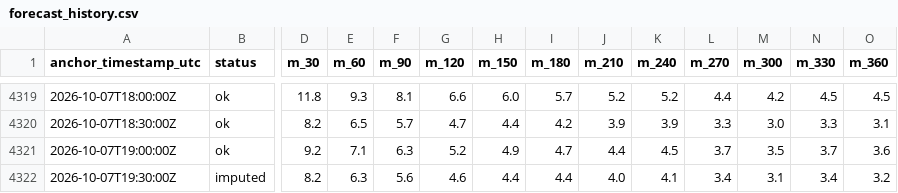
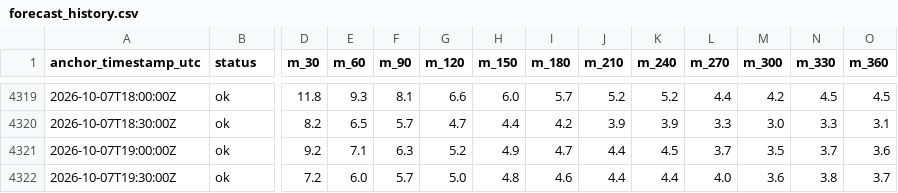
Before and after one commit to njit-research/ap-prediction, a CSV file: site/data/forecast_history.csv, drawn as a sheet; only a part is shown, gaps mark what is left out; the diff names each change by its address in the sheet, - before the commit and + after, or states it on an @@ line.

```diff
--- a/site/data/forecast_history.csv
+++ b/site/data/forecast_history.csv
-B4322 (status): imputed
+B4322 (status): ok
-D4322 (m_30): 8.2
+D4322 (m_30): 7.2
-E4322 (m_60): 6.3
+E4322 (m_60): 6.0
-F4322 (m_90): 5.6
+F4322 (m_90): 5.7
-G4322 (m_120): 4.6
+G4322 (m_120): 5.0
-H4322 (m_150): 4.4
+H4322 (m_150): 4.8
-I4322 (m_180): 4.4
+I4322 (m_180): 4.6
-J4322 (m_210): 4.0
+J4322 (m_210): 4.4
-K4322 (m_240): 4.1
+K4322 (m_240): 4.4
-L4322 (m_270): 3.4
+L4322 (m_270): 4.0
-M4322 (m_300): 3.1
+M4322 (m_300): 3.6
-N4322 (m_330): 3.4
+N4322 (m_330): 3.8
-O4322 (m_360): 3.2
+O4322 (m_360): 3.7
```
Also changed, not shown: 3 other files.
